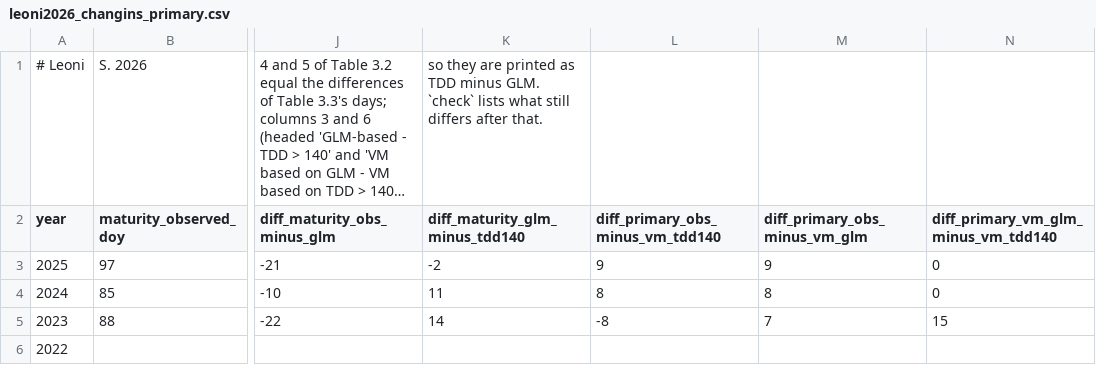
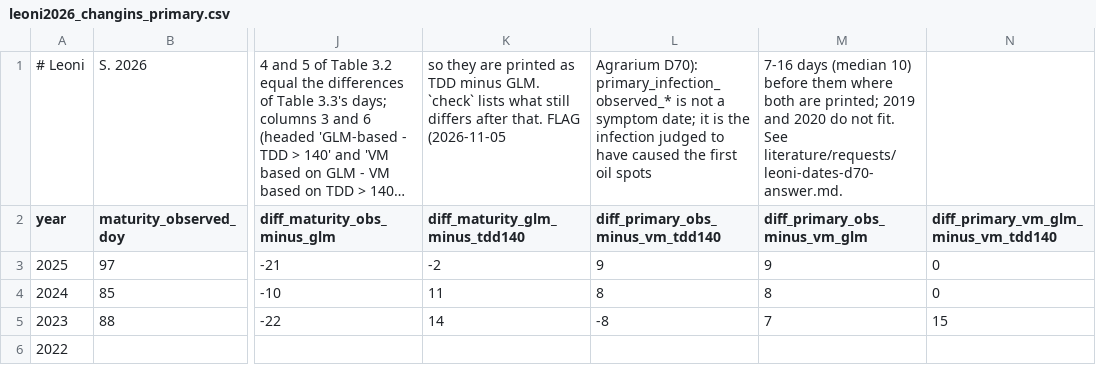
Before and after one commit to christomaszewski/formularium, a CSV file: literature/leoni2026_changins_primary.csv, drawn as a sheet; only a part is shown, gaps mark what is left out; long unchanged cells end in …; the diff names each change by its address in the sheet, - before the commit and + after, or states it on an @@ line.

```diff
--- a/literature/leoni2026_changins_primary.csv
+++ b/literature/leoni2026_changins_primary.csv
-K1 (diff_maturity_glm_minus_tdd140): …after that.
+K1 (diff_maturity_glm_minus_tdd140): …after that. FLAG (2026-11-05
-L1 (diff_primary_obs_minus_vm_tdd140): (empty)
+L1 (diff_primary_obs_minus_vm_tdd140): Agrarium D70): primary_infection_observed_* is not a symptom date; it is the infection judged to have caused the first oil spots
-M1 (diff_primary_obs_minus_vm_glm): (empty)
+M1 (diff_primary_obs_minus_vm_glm): 7-16 days (median 10) before them where both are printed; 2019 and 2020 do not fit. See literature/requests/leoni-dates-d70-answer.md.
```
Also changed, not shown: 8 other files.
